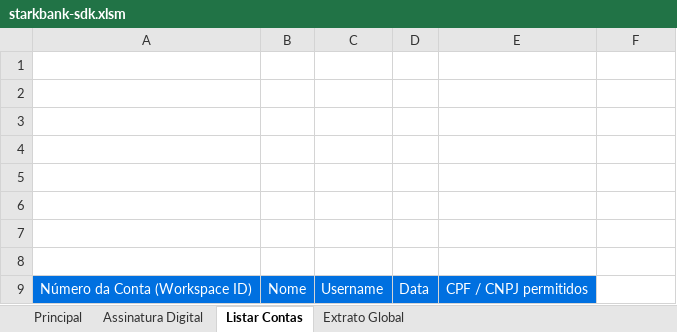
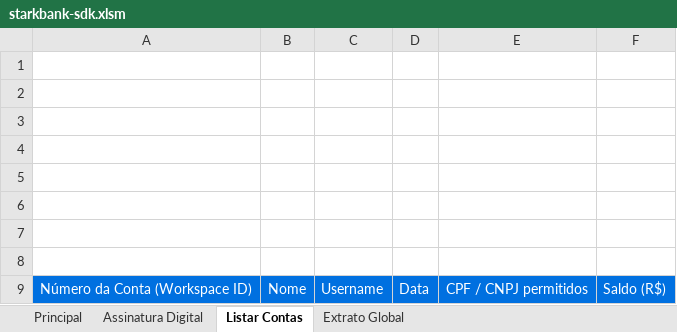
Before and after one commit to starkbank/sdk-excel, an Excel workbook: starkbank-sdk.xlsm, sheet Listar Contas, drawn as a sheet; values as stored, in another font and other column widths than the file's, no borders; charts and pictures not drawn; the diff names each change by its address in the sheet, - before the commit and + after, or states it on an @@ line.

```diff
--- a/starkbank-sdk.xlsm (sheet Listar Contas)
+++ b/starkbank-sdk.xlsm (sheet Listar Contas)
-F9: (empty)
+F9: Saldo (R$)
-F9 fill: none
+F9 fill: #0070E0
```
Also changed, not shown: sheet Principal, charts or pictures, 3 other files.
